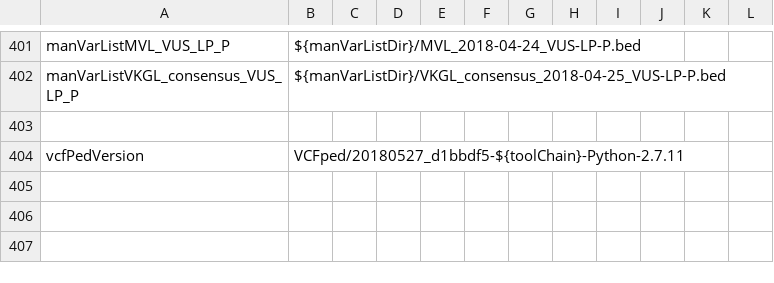
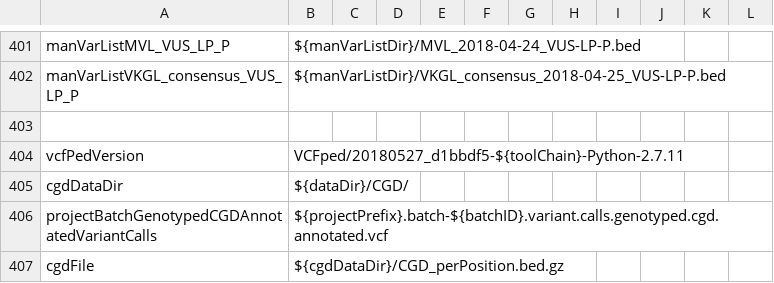
Before and after one commit to molgenis/NGS_DNA, a CSV file: parameters.csv, drawn as a sheet; only a part is shown, gaps mark what is left out; the diff names each change by its address in the sheet, - before the commit and + after, or states it on an @@ line.

```diff
--- a/parameters.csv
+++ b/parameters.csv
+row 405: cgdDataDir | ${dataDir}/CGD/
+row 406: projectBatchGenotypedCGDAnnotatedVariantCalls | ${projectPrefix}.batch-${batchID}.variant.calls.genotyped.cgd.annotated.vcf
+row 407: cgdFile | ${cgdDataDir}/CGD_perPosition.bed.gz
```
Also changed, not shown: 2 other files.
